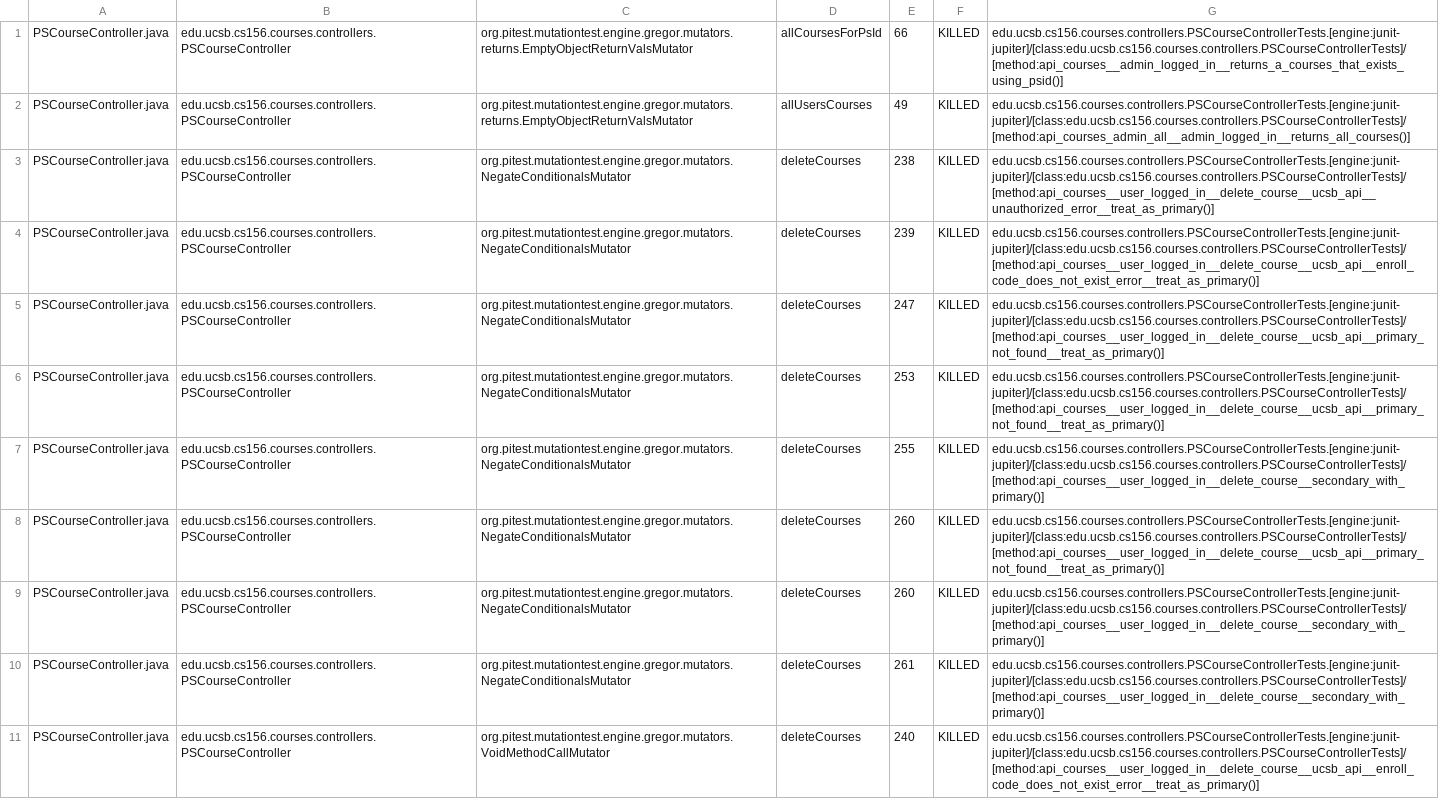
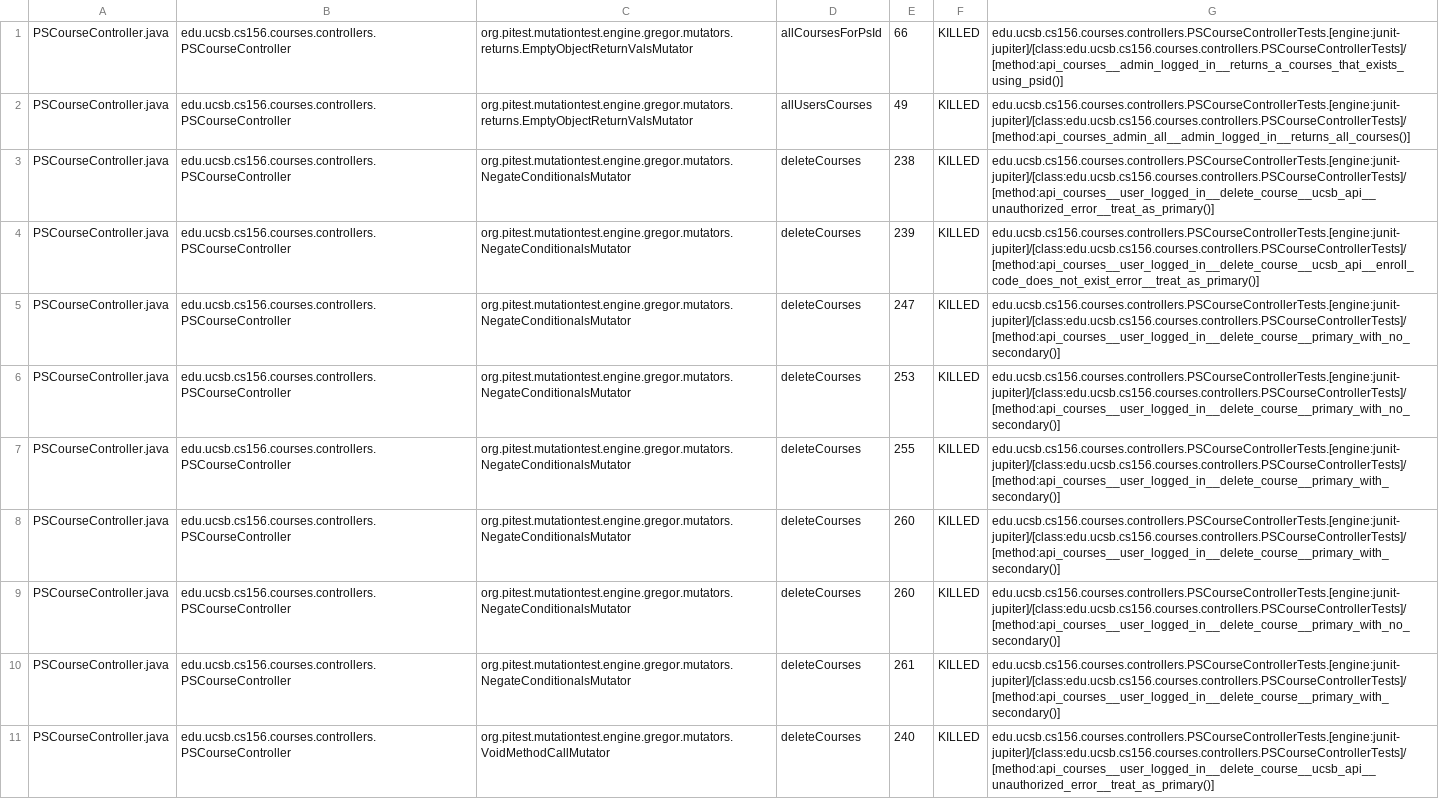
Before and after one commit to ucsb-cs156-s25/proj-courses-s25-01, a CSV file: prs/24/pitest/mutations.csv, drawn as a sheet; only a part is shown; the diff covers the shown part only; the diff names each change by its address in the sheet, - before the commit and + after, or states it on an @@ line.

Commit message:
Deploying to gh-pages from @ ucsb-cs156-s25/proj-courses-s25-01@0a8d2c2761fc259b7a27945daca58100fc1d6de0 🚀

```diff
--- a/prs/24/pitest/mutations.csv
+++ b/prs/24/pitest/mutations.csv
-G5:G6: edu.ucsb.cs156.courses.controllers.PSCourseControllerTests.[engine:junit-jupiter]/[class:edu.ucsb.cs156.courses.controllers.PSCourseControllerTests]/[method:api_courses__user_logged_in__delete_course__ucsb_api__primary_not_found__treat_as_primary()]
+G5:G6: edu.ucsb.cs156.courses.controllers.PSCourseControllerTests.[engine:junit-jupiter]/[class:edu.ucsb.cs156.courses.controllers.PSCourseControllerTests]/[method:api_courses__user_logged_in__delete_course__primary_with_no_secondary()]
-G7: edu.ucsb.cs156.courses.controllers.PSCourseControllerTests.[engine:junit-jupiter]/[class:edu.ucsb.cs156.courses.controllers.PSCourseControllerTests]/[method:api_courses__user_logged_in__delete_course__secondary_with_primary()]
+G7: edu.ucsb.cs156.courses.controllers.PSCourseControllerTests.[engine:junit-jupiter]/[class:edu.ucsb.cs156.courses.controllers.PSCourseControllerTests]/[method:api_courses__user_logged_in__delete_course__primary_with_secondary()]
-G8: edu.ucsb.cs156.courses.controllers.PSCourseControllerTests.[engine:junit-jupiter]/[class:edu.ucsb.cs156.courses.controllers.PSCourseControllerTests]/[method:api_courses__user_logged_in__delete_course__ucsb_api__primary_not_found__treat_as_primary()]
+G8: edu.ucsb.cs156.courses.controllers.PSCourseControllerTests.[engine:junit-jupiter]/[class:edu.ucsb.cs156.courses.controllers.PSCourseControllerTests]/[method:api_courses__user_logged_in__delete_course__primary_with_secondary()]
-G9: edu.ucsb.cs156.courses.controllers.PSCourseControllerTests.[engine:junit-jupiter]/[class:edu.ucsb.cs156.courses.controllers.PSCourseControllerTests]/[method:api_courses__user_logged_in__delete_course__secondary_with_primary()]
+G9: edu.ucsb.cs156.courses.controllers.PSCourseControllerTests.[engine:junit-jupiter]/[class:edu.ucsb.cs156.courses.controllers.PSCourseControllerTests]/[method:api_courses__user_logged_in__delete_course__primary_with_no_secondary()]
-G10: edu.ucsb.cs156.courses.controllers.PSCourseControllerTests.[engine:junit-jupiter]/[class:edu.ucsb.cs156.courses.controllers.PSCourseControllerTests]/[method:api_courses__user_logged_in__delete_course__secondary_with_primary()]
+G10: edu.ucsb.cs156.courses.controllers.PSCourseControllerTests.[engine:junit-jupiter]/[class:edu.ucsb.cs156.courses.controllers.PSCourseControllerTests]/[method:api_courses__user_logged_in__delete_course__primary_with_secondary()]
-G11: edu.ucsb.cs156.courses.controllers.PSCourseControllerTests.[engine:junit-jupiter]/[class:edu.ucsb.cs156.courses.controllers.PSCourseControllerTests]/[method:api_courses__user_logged_in__delete_course__ucsb_api__enroll_code_does_not_exist_error__treat_as_primary()]
+G11: edu.ucsb.cs156.courses.controllers.PSCourseControllerTests.[engine:junit-jupiter]/[class:edu.ucsb.cs156.courses.controllers.PSCourseControllerTests]/[method:api_courses__user_logged_in__delete_course__ucsb_api__unauthorized_error__treat_as_primary()]
```
Also changed, not shown: 71 edited cells elsewhere in this file, 51 other files.
